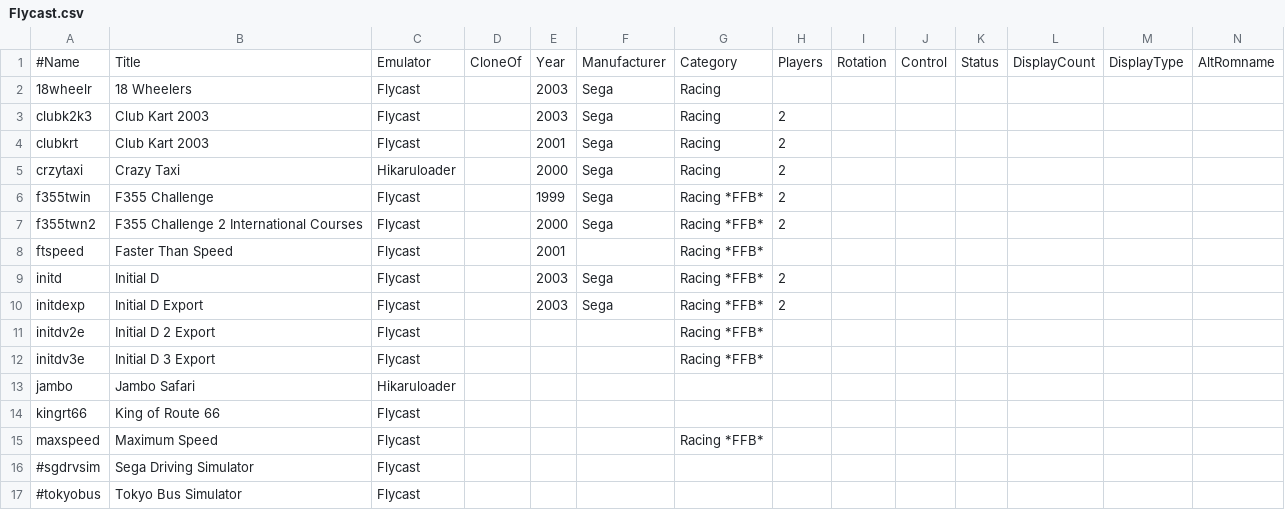
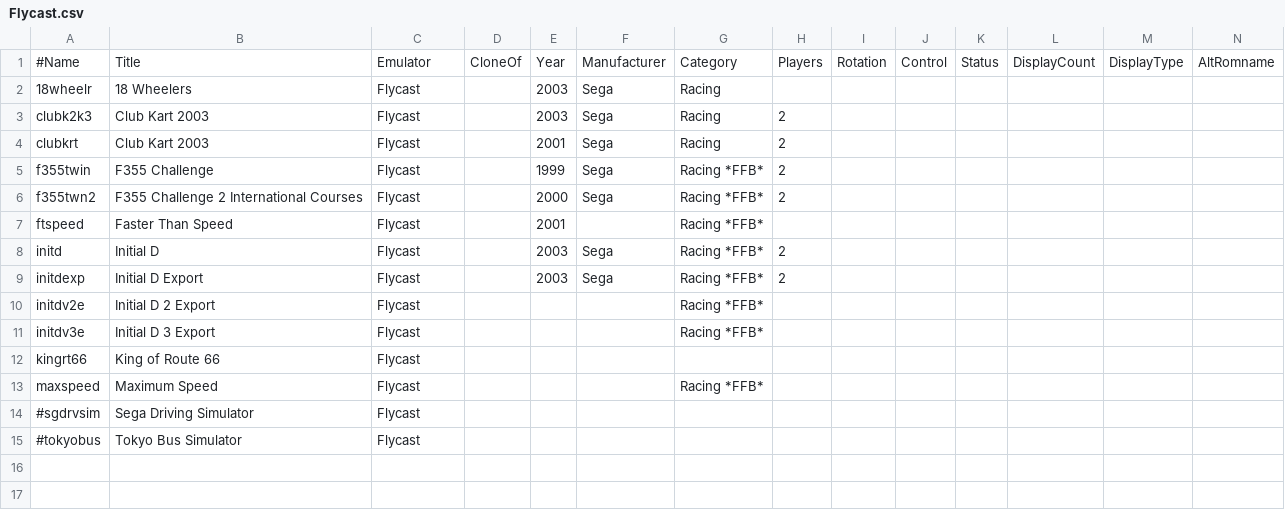
Before and after one commit to njz3/BFF_gameassets, a CSV file: image_njz3/AttractPlus/romlists/Flycast.csv, drawn as a sheet; only a part is shown; rows hold the shown columns only; the diff names each change by its address in the sheet, - before the commit and + after, or states it on an @@ line.

Commit message:
image_njz3: one ROM folder for Supermodel, displays per emulator
- Supermodel reads its ROMs from MameRoms: the four launchers use
  ../MameRoms/%ROM%.zip and -game=%ROM%, and the four AttractPlus
  Supermodel emulators point their rompath there. SupermodelRoms is
  retired; the drive board ROMs sit as loose files beside the zips.
- AttractPlus: the Model 2 menu gains Model 2 Supermodel (Model 1/2
  sets under Supermodel), Model 3 becomes a menu with Model 3 Supermodel
  and Model 3 Keisho, and a new Emulators menu in Single opens Keisho,
  Supermodel, Flycast and Hikaruloader. The platform list Supermodel
  is now Model3Supermodel, the Naomi list Flycast is now Naomi; csv
  twins follow. Every new game/emulator pair was run on both cabinets.

Assisted by Claude Opus 5.5

```diff
--- a/image_njz3/AttractPlus/romlists/Flycast.csv
+++ b/image_njz3/AttractPlus/romlists/Flycast.csv
-row 5: crzytaxi | Crazy Taxi | Hikaruloader |  | 2000 | Sega | Racing | 2
-row 13: jambo | Jambo Safari | Hikaruloader
```
Also changed, not shown: image_njz3/AttractPlus/romlists/Model2.csv, image_njz3/AttractPlus/romlists/Single.csv, 31 other files.
